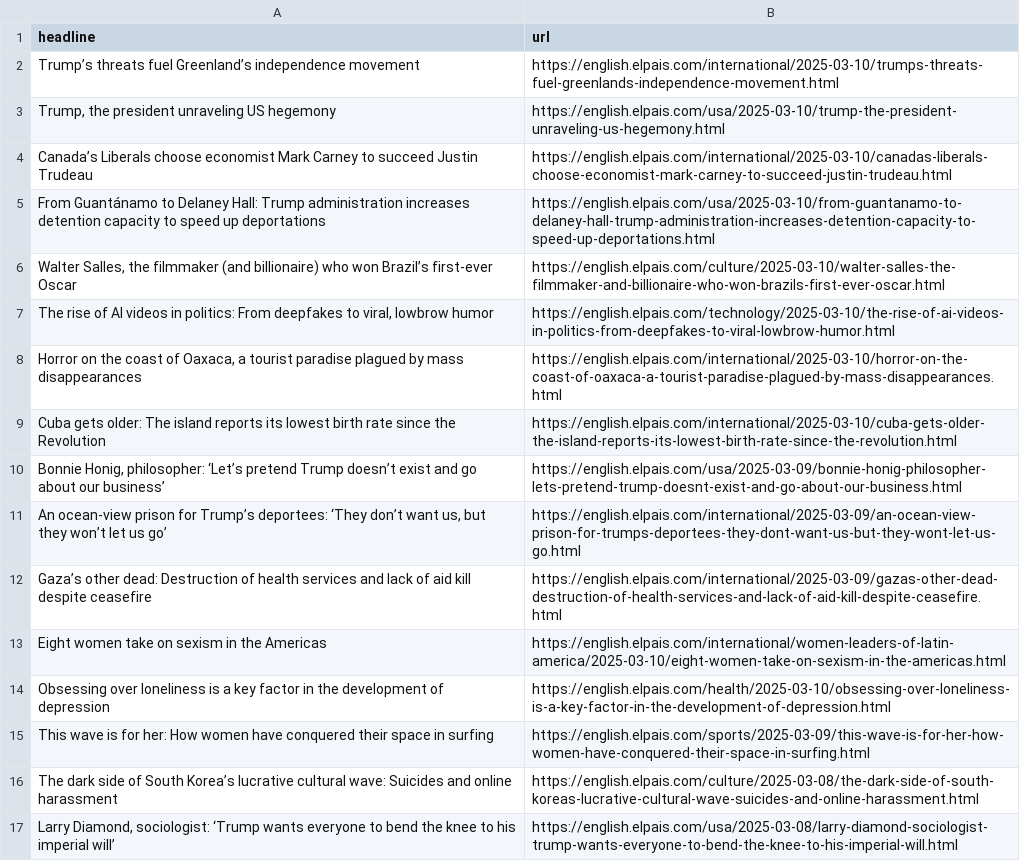
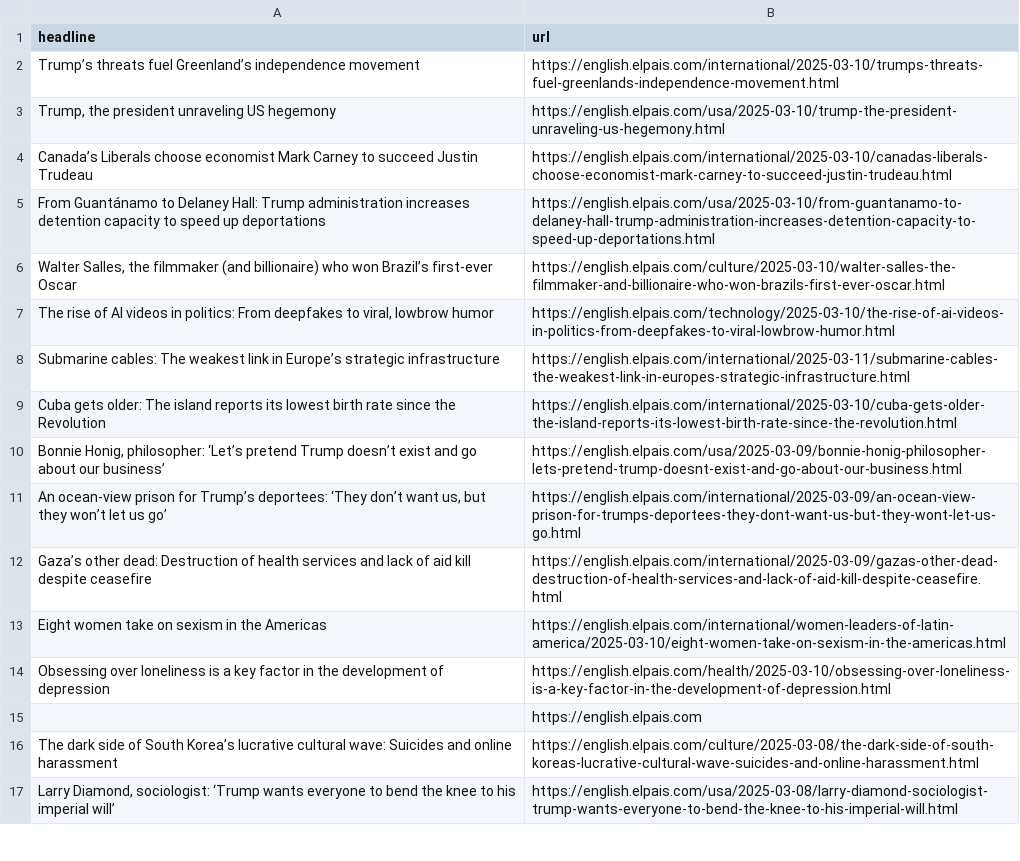
Before and after one commit to adiel3/el-pais-autoscraper, a CSV file: headlines.csv, drawn as a sheet; only a part is shown; removed rows and columns are numbered as before the commit, all else as after; the diff names each change by its address in the sheet, - before the commit and + after, or states it on an @@ line.

```diff
--- a/headlines.csv
+++ b/headlines.csv
-row 8: Horror on the coast of Oaxaca, a tourist paradise plagued by mass disappearances | https://english.elpais.com/international/2025-03-10/horror-on-the-coast-of-oaxaca-a-tourist-paradise-plagued-by-mass-disappearances.html
+row 8: Submarine cables: The weakest link in Europe’s strategic infrastructure | https://english.elpais.com/international/2025-03-11/submarine-cables-the-weakest-link-in-europes-strategic-infrastructure.html
-row 15: This wave is for her: How women have conquered their space in surfing | https://english.elpais.com/sports/2025-03-09/this-wave-is-for-her-how-women-have-conquered-their-space-in-surfing.html
+row 15:  | https://english.elpais.com
```
